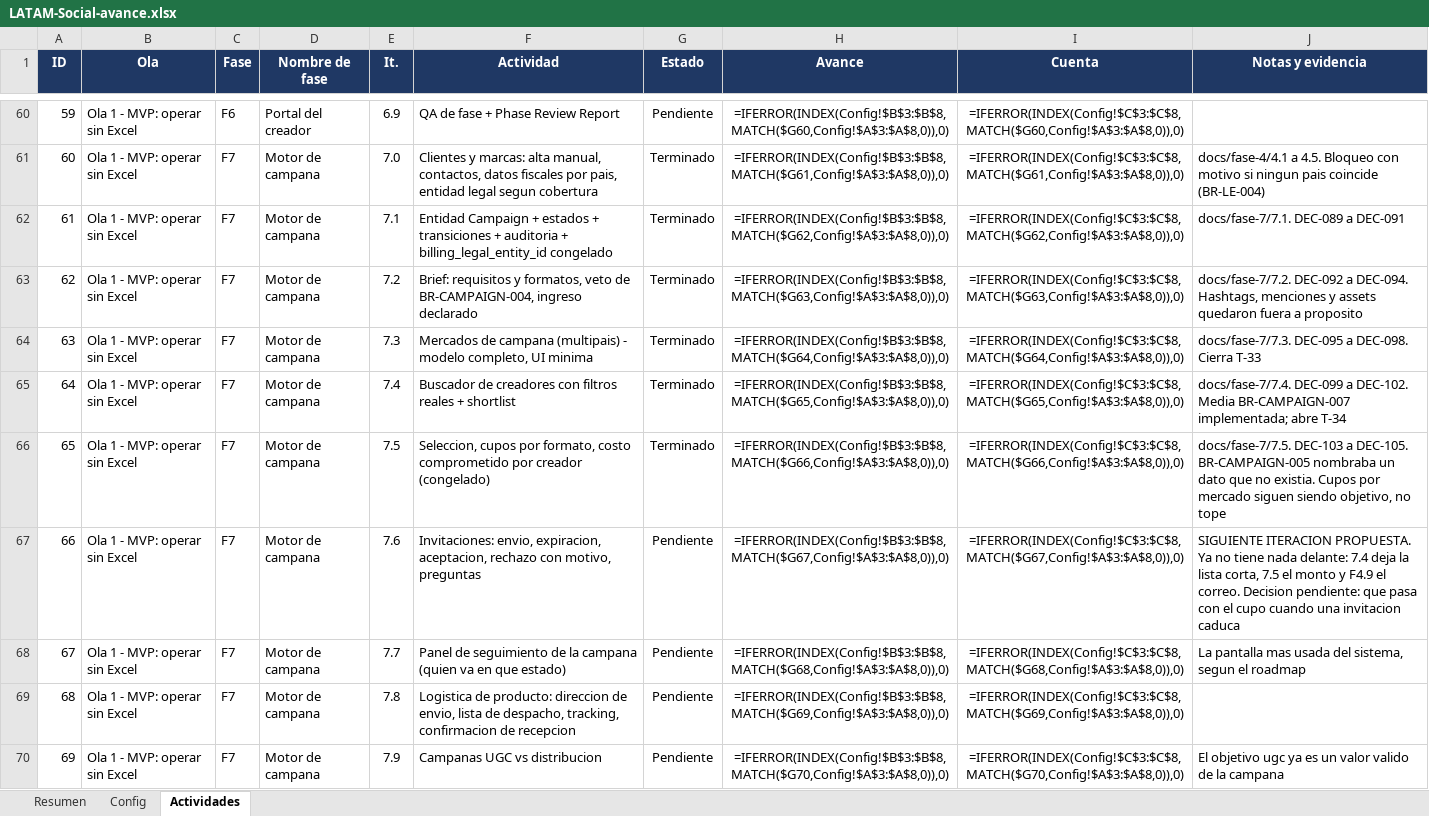
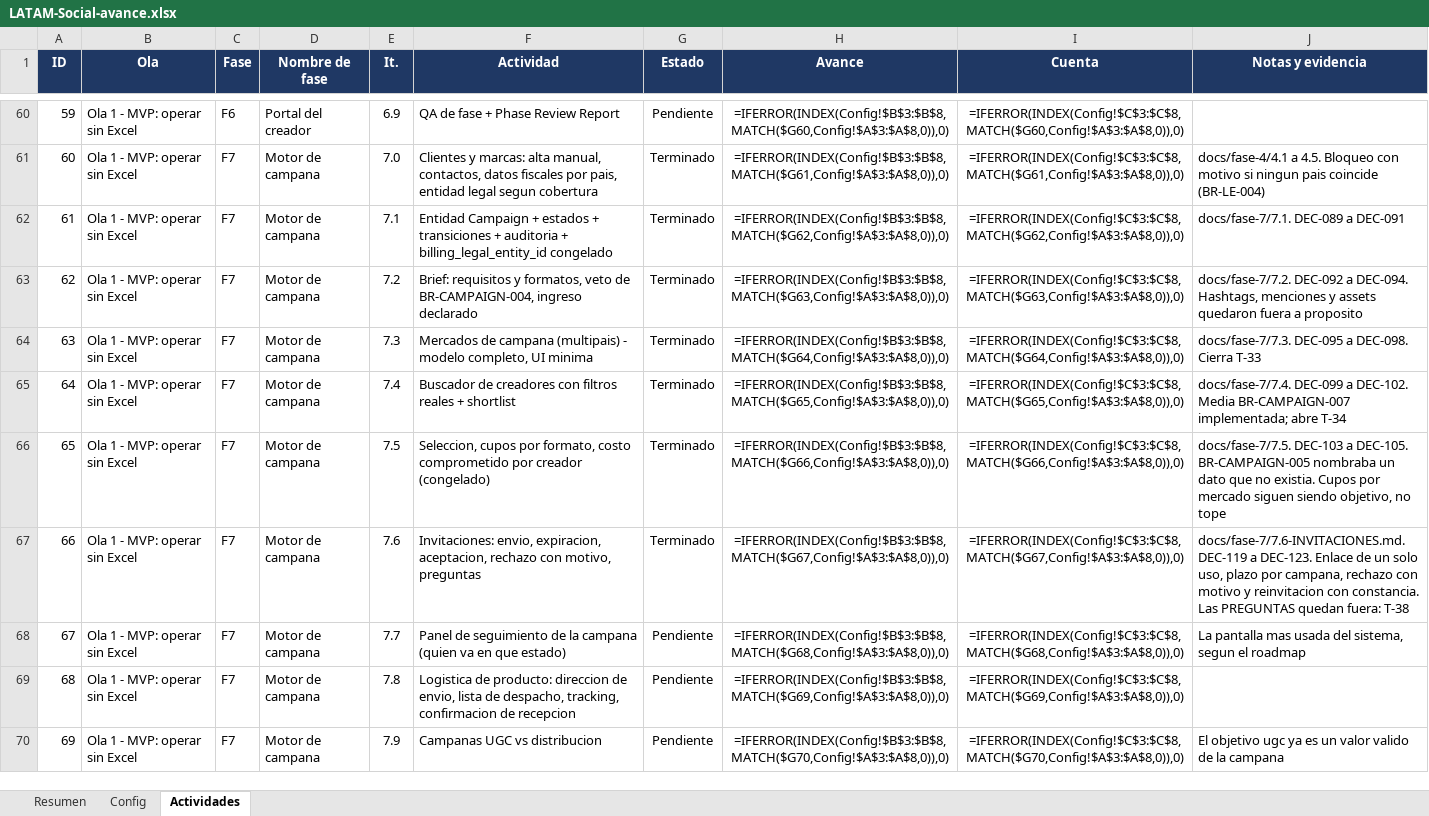
Before and after one commit to carlospandurovia/latam-social, an Excel workbook: docs/LATAM-Social-avance.xlsx, sheet Actividades, drawn as a sheet; only a part is shown, gaps mark what is left out; values as stored, in another font and other column widths than the file's, no borders; formulas without a stored value are shown as written; conditional formats not drawn; the diff names each change by its address in the sheet, - before the commit and + after, or states it on an @@ line.

Commit message:
7.6: invitaciones por enlace, plazo por campana y monto congelado

```diff
--- a/docs/LATAM-Social-avance.xlsx (sheet Actividades)
+++ b/docs/LATAM-Social-avance.xlsx (sheet Actividades)
-G67 (Estado): Pendiente
+G67 (Estado): Terminado
-J67 (Notas y evidencia): SIGUIENTE ITERACION PROPUESTA. Ya no tiene nada delante: 7.4 deja la lista corta, 7.5 el monto y F4.9 el correo. Decision pendiente: que pasa con el cupo cuando una invitacion caduca
+J67 (Notas y evidencia): docs/fase-7/7.6-INVITACIONES.md. DEC-119 a DEC-123. Enlace de un solo uso, plazo por campana, rechazo con motivo y reinvitacion con constancia. Las PREGUNTAS quedan fuera: T-38
```
Also changed, not shown: 35 other files.
